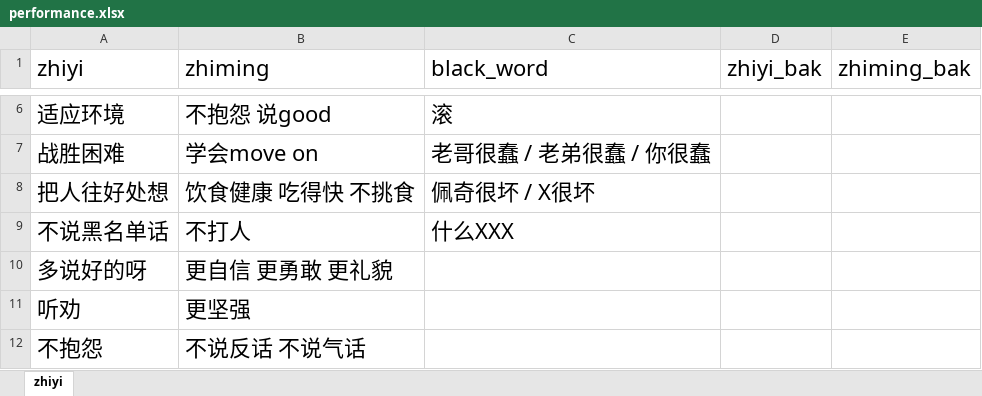
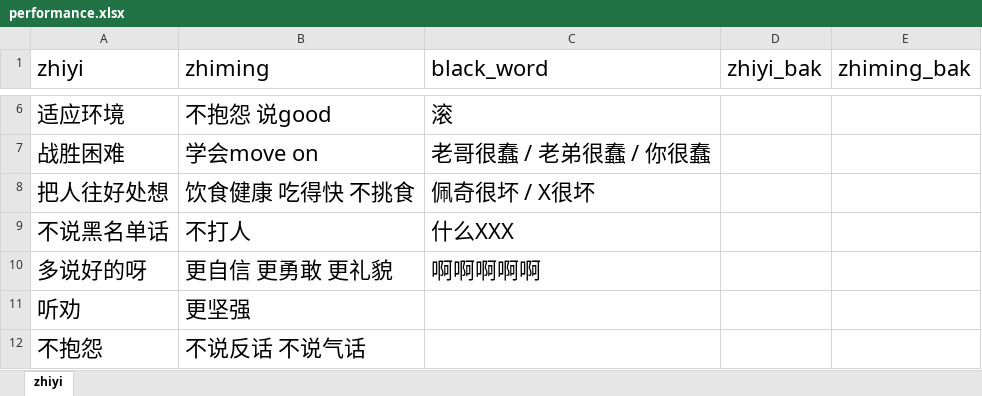
Before and after one commit to Robin88818/pyau, an Excel workbook: performance.xlsx, sheet zhiyi, drawn as a sheet; only a part is shown, gaps mark what is left out; values as stored, in another font and other column widths than the file's, no borders; the diff names each change by its address in the sheet, - before the commit and + after, or states it on an @@ line.

Commit message:
Add files via upload

```diff
--- a/performance.xlsx (sheet zhiyi)
+++ b/performance.xlsx (sheet zhiyi)
-C10 (black_word): (empty)
+C10 (black_word): 啊啊啊啊啊
```
